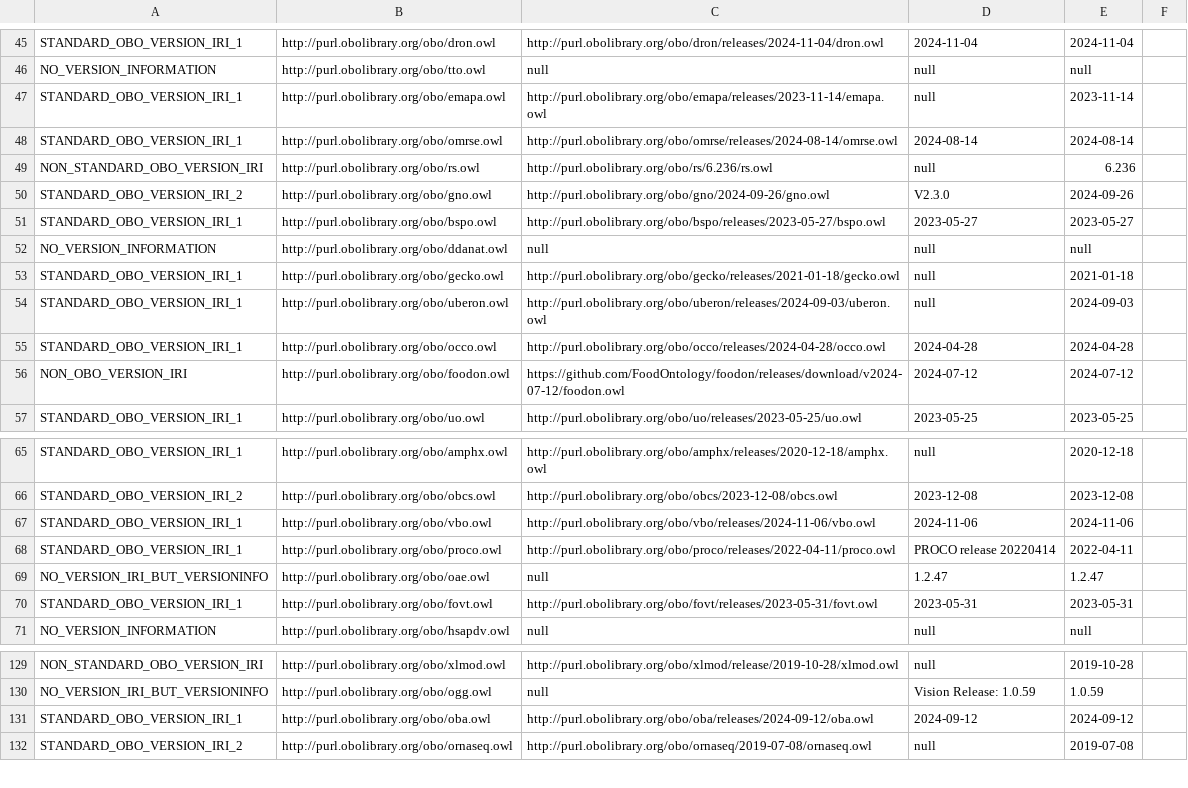
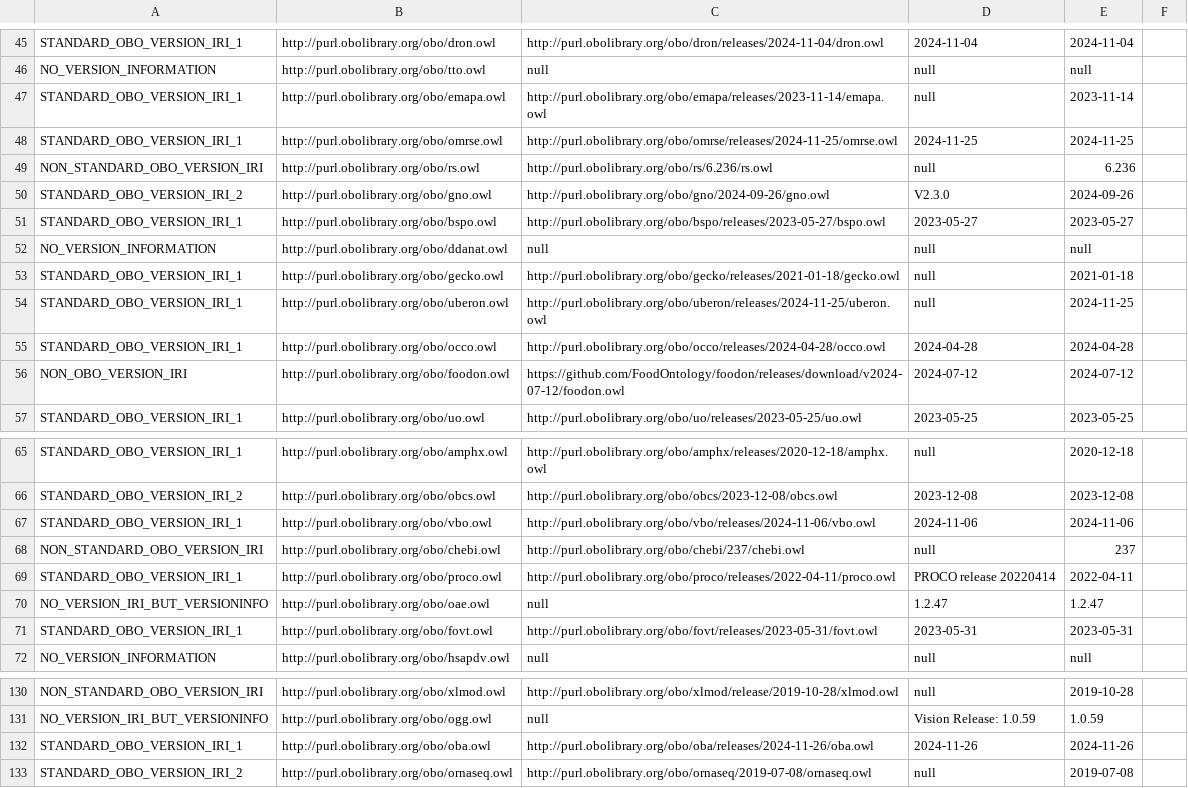
Before and after one commit to psiotwo/ontology-version-extractor, a CSV file: output.csv, drawn as a sheet; only a part is shown, gaps mark what is left out.

Commit message:
Deploying to gh-pages from @ psiotwo/ontology-version-extractor@a0b838e29500d665c7c5144392f987af7cad4d2c 🚀

```diff
--- a/output.csv
+++ b/output.csv
@@ -47,3 +47,3 @@ NO_VERSION_INFORMATION,http://purl.obolibrary.org/obo/tto.owl,null,null,null,,
 STANDARD_OBO_VERSION_IRI_1,http://purl.obolibrary.org/obo/emapa.owl,http://purl.obolibrary.org/obo/emapa/releases/2023-11-14/emapa.owl,null,2023-11-14,,
-STANDARD_OBO_VERSION_IRI_1,http://purl.obolibrary.org/obo/omrse.owl,http://purl.obolibrary.org/obo/omrse/releases/2024-08-14/omrse.owl,2024-08-14,2024-08-14,,
+STANDARD_OBO_VERSION_IRI_1,http://purl.obolibrary.org/obo/omrse.owl,http://purl.obolibrary.org/obo/omrse/releases/2024-11-25/omrse.owl,2024-11-25,2024-11-25,,
 NON_STANDARD_OBO_VERSION_IRI,http://purl.obolibrary.org/obo/rs.owl,http://purl.obolibrary.org/obo/rs/6.236/rs.owl,null,6.236,,
@@ -53,3 +53,3 @@ NO_VERSION_INFORMATION,http://purl.obolibrary.org/obo/ddanat.owl,null,null,null,
 STANDARD_OBO_VERSION_IRI_1,http://purl.obolibrary.org/obo/gecko.owl,http://purl.obolibrary.org/obo/gecko/releases/2021-01-18/gecko.owl,null,2021-01-18,,
-STANDARD_OBO_VERSION_IRI_1,http://purl.obolibrary.org/obo/uberon.owl,http://purl.obolibrary.org/obo/uberon/releases/2024-09-03/uberon.owl,null,2024-09-03,,
+STANDARD_OBO_VERSION_IRI_1,http://purl.obolibrary.org/obo/uberon.owl,http://purl.obolibrary.org/obo/uberon/releases/2024-11-25/uberon.owl,null,2024-11-25,,
 STANDARD_OBO_VERSION_IRI_1,http://purl.obolibrary.org/obo/occo.owl,http://purl.obolibrary.org/obo/occo/releases/2024-04-28/occo.owl,2024-04-28,2024-04-28,,
@@ -67,2 +67,3 @@ STANDARD_OBO_VERSION_IRI_2,http://purl.obolibrary.org/obo/obcs.owl,http://purl.o
 STANDARD_OBO_VERSION_IRI_1,http://purl.obolibrary.org/obo/vbo.owl,http://purl.obolibrary.org/obo/vbo/releases/2024-11-06/vbo.owl,2024-11-06,2024-11-06,,
+NON_STANDARD_OBO_VERSION_IRI,http://purl.obolibrary.org/obo/chebi.owl,http://purl.obolibrary.org/obo/chebi/237/chebi.owl,null,237,,
 STANDARD_OBO_VERSION_IRI_1,http://purl.obolibrary.org/obo/proco.owl,http://purl.obolibrary.org/obo/proco/releases/2022-04-11/proco.owl,PROCO release 20220414,2022-04-11,,
@@ -130,3 +131,3 @@ NON_STANDARD_OBO_VERSION_IRI,http://purl.obolibrary.org/obo/xlmod.owl,http://pur
 NO_VERSION_IRI_BUT_VERSIONINFO,http://purl.obolibrary.org/obo/ogg.owl,null,Vision Release: 1.0.59,1.0.59,,
-STANDARD_OBO_VERSION_IRI_1,http://purl.obolibrary.org/obo/oba.owl,http://purl.obolibrary.org/obo/oba/releases/2024-09-12/oba.owl,2024-09-12,2024-09-12,,
+STANDARD_OBO_VERSION_IRI_1,http://purl.obolibrary.org/obo/oba.owl,http://purl.obolibrary.org/obo/oba/releases/2024-11-26/oba.owl,2024-11-26,2024-11-26,,
 STANDARD_OBO_VERSION_IRI_2,http://purl.obolibrary.org/obo/ornaseq.owl,http://purl.obolibrary.org/obo/ornaseq/2019-07-08/ornaseq.owl,null,2019-07-08,,
```
Also changed, not shown: 2 other files.
